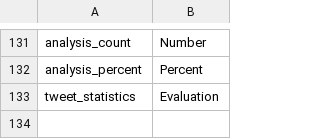
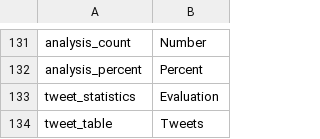
Before and after one commit to ARessmann/SE2, a CSV file: application/languages/en/statusmessages.csv, drawn as a sheet; only a part is shown, gaps mark what is left out; the diff names each change by its address in the sheet, - before the commit and + after, or states it on an @@ line.

```diff
--- a/application/languages/en/statusmessages.csv
+++ b/application/languages/en/statusmessages.csv
+row 134: tweet_table | Tweets
```
Also changed, not shown: application/languages/de/statusmessages.csv, 2 other files.
